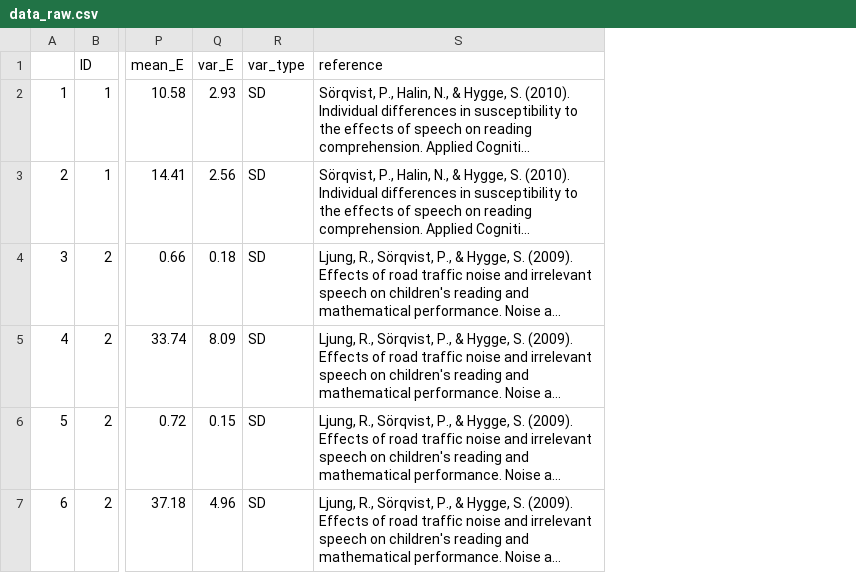
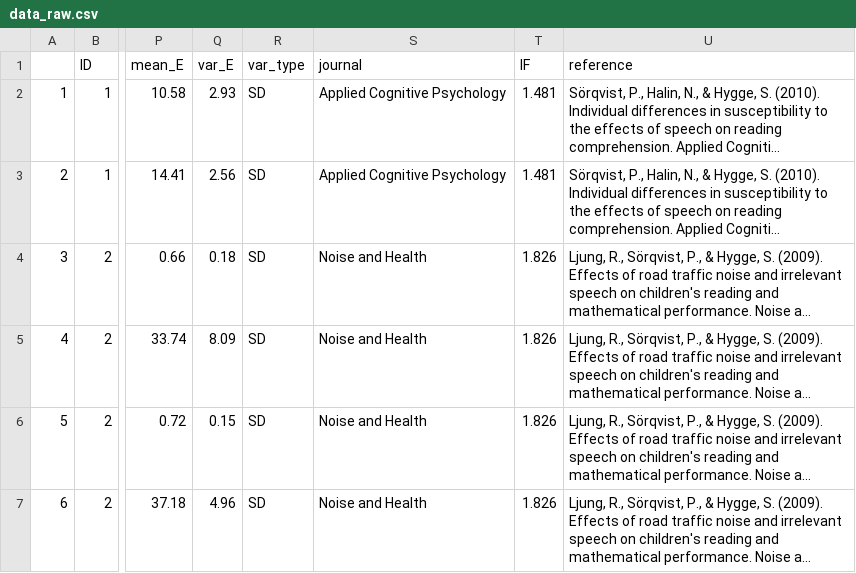
Before and after one commit to martin-vasilev/reading_sounds, a CSV file: Data/data_raw.csv, drawn as a sheet; only a part is shown, gaps mark what is left out; long unchanged cells end in …; the diff covers the shown part only; the diff names each change by its address in the sheet, - before the commit and + after, or states it on an @@ line.

Commit message:
Added journal and impact factor info

```diff
--- a/Data/data_raw.csv
+++ b/Data/data_raw.csv
+column S (journal), rows 2-7: Applied Cognitive Psychology | Applied Cognitive Psychology | Noise and Health | Noise and Health | Noise and Health | Noise and Health
+column T (IF), rows 2-7: 1.481 | 1.481 | 1.826 | 1.826 | 1.826 | 1.826
```
Also changed, not shown: 1 removed row and row numbers in column A elsewhere in this file, Data/data.csv, 6 other files.
